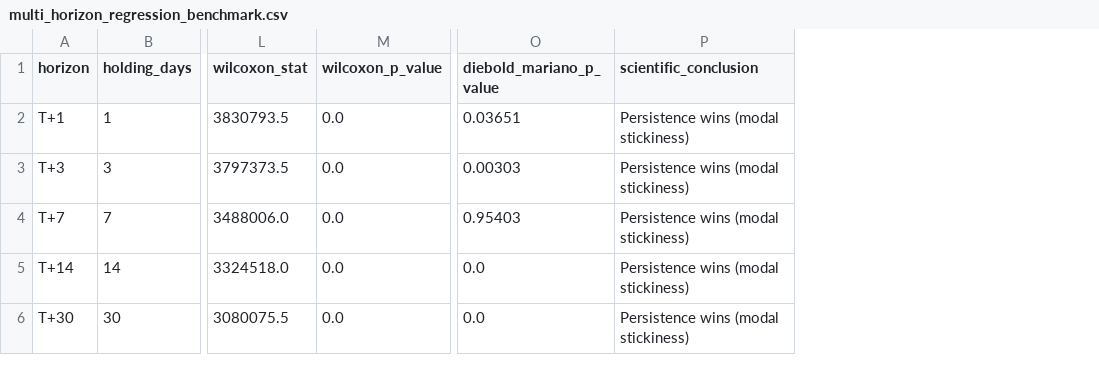
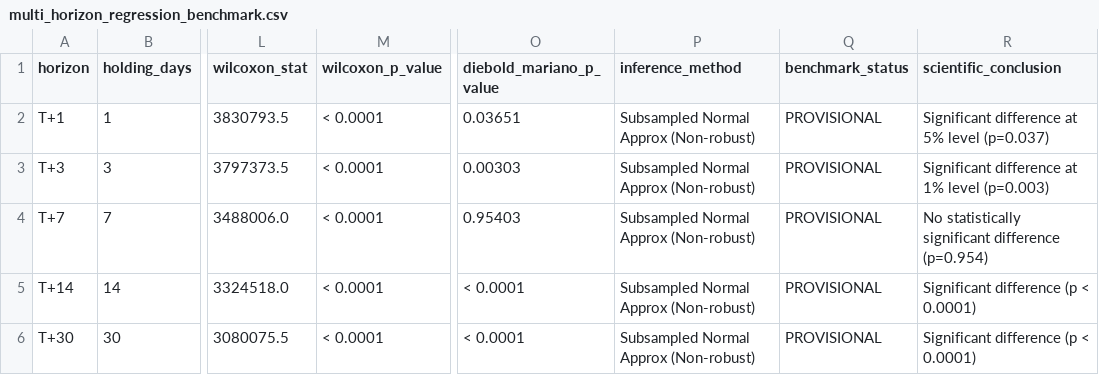
Before and after one commit to ankit-choubey/Mandi_Prediction, a CSV file: backing/phase_06b/multi_horizon_regression_benchmark.csv, drawn as a sheet; only a part is shown, gaps mark what is left out; addresses are those after the commit; the diff names each change by its address in the sheet, - before the commit and + after, or states it on an @@ line.

Commit message:
refactor(data-foundation): repair data provenance, weather pipeline, and evaluation alignment
- Workstream A: Create DATA_STATUS.md and machine-readable data_inventory.json/csv classifying all 15 datasets into explicit authenticity tiers. Quarantine formula-generated CEDA arrivals and hardcoded DES statistics to prevent empirical contamination.
- Workstream B: Create DATA_QUALITY_REPORT.md documenting row accounting (160,192 raw to 150,687 clean), 6 zero-price exclusions, duplicate categories, and Nov 2025 APMC aliases.
- Workstream C: Repair acquire_nasa_weather.py to enforce standard TLS verification, preserve NaN for missing precipitation (-999), log metadata, and use relative paths. Fix feature_selection_and_validation.py to construct calendar-based weather panel lags, assert row preservation, and label prior 27 vs 39 ablation provisional.
- Workstream D: Correct regression benchmark inference methodology, replace literal 0.0 p-values with <0.0001, clarify T+7 statistical indifference (p=0.954), and label results provisional.
- Workstream E: Add tests/test_data_foundation.py with 11 automated verification tests covering raw integrity, calendar lags, row preservation, NaN handling, and path portability. All 68 repository tests passing.

```diff
--- a/backing/phase_06b/multi_horizon_regression_benchmark.csv
+++ b/backing/phase_06b/multi_horizon_regression_benchmark.csv
+column P (inference_method), rows 2-6: all Subsampled Normal Approx (Non-robust)
+column Q (benchmark_status), rows 2-6: all PROVISIONAL
-M2:M6 (wilcoxon_p_value): 0.0
+M2:M6 (wilcoxon_p_value): < 0.0001
-R2 (scientific_conclusion): Persistence wins (modal stickiness)
+R2 (scientific_conclusion): Significant difference at 5% level (p=0.037)
-R3 (scientific_conclusion): Persistence wins (modal stickiness)
+R3 (scientific_conclusion): Significant difference at 1% level (p=0.003)
-R4 (scientific_conclusion): Persistence wins (modal stickiness)
+R4 (scientific_conclusion): No statistically significant difference (p=0.954)
-O5:O6 (diebold_mariano_p_value): 0.0
+O5:O6 (diebold_mariano_p_value): < 0.0001
-R5:R6 (scientific_conclusion): Persistence wins (modal stickiness)
+R5:R6 (scientific_conclusion): Significant difference (p < 0.0001)
```
Also changed, not shown: 20 other files.
